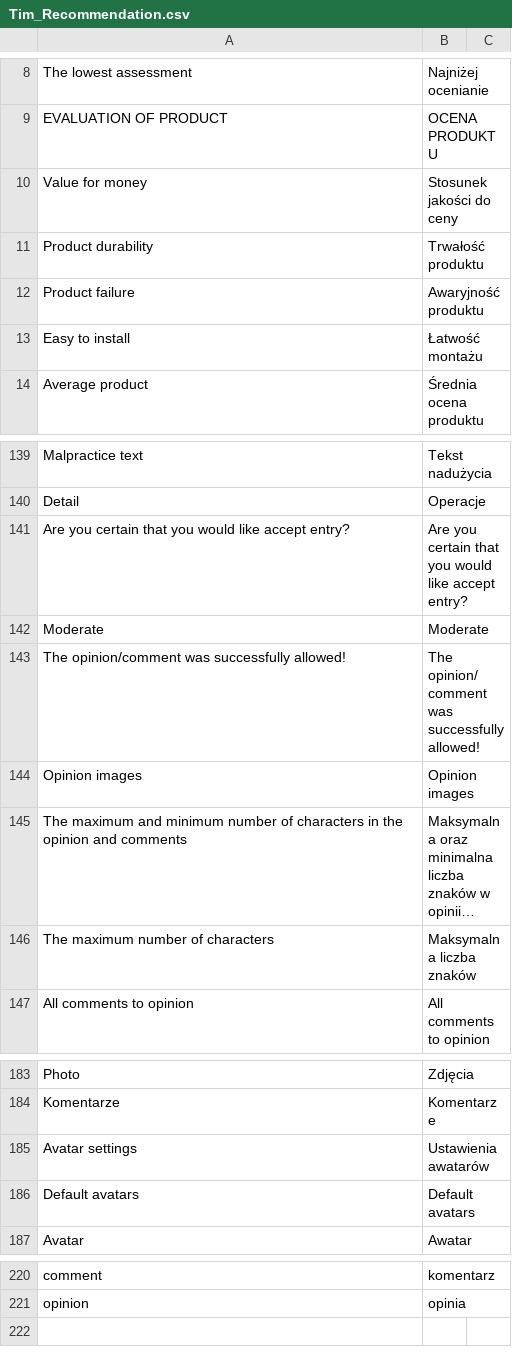
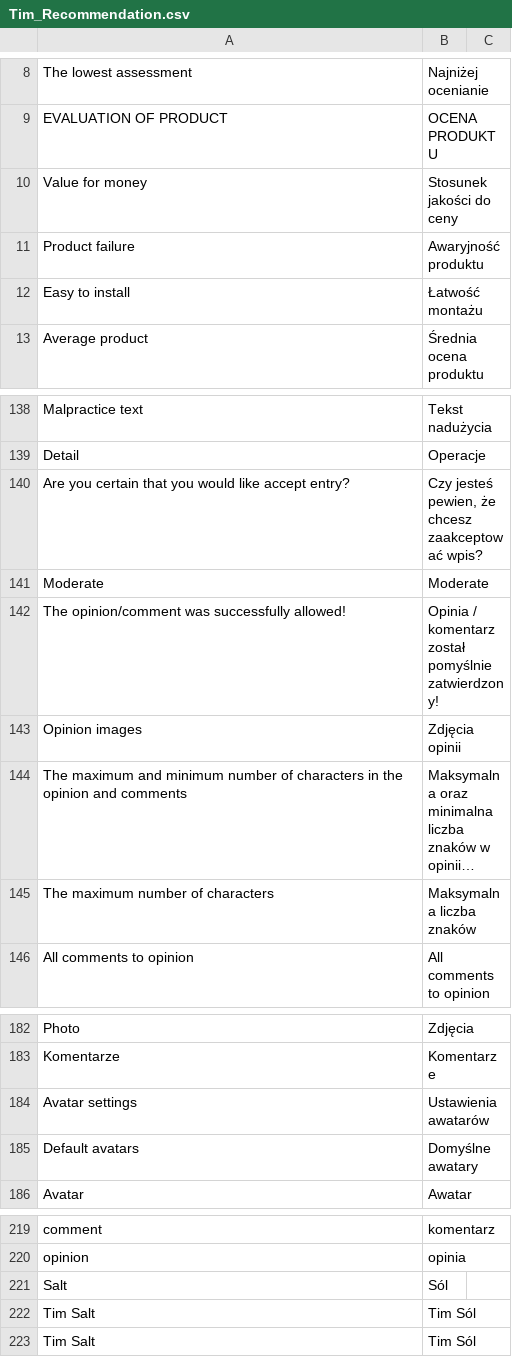
Before and after one commit to Vladishev/recommendation, a CSV file: app/locale/pl_PL/Tim_Recommendation.csv, drawn as a sheet; only a part is shown, gaps mark what is left out; long unchanged cells end in …; removed rows and columns are numbered as before the commit, all else as after; the diff names each change by its address in the sheet, - before the commit and + after, or states it on an @@ line.

```diff
--- a/app/locale/pl_PL/Tim_Recommendation.csv
+++ b/app/locale/pl_PL/Tim_Recommendation.csv
-row 11: Product durability | Trwałość produktu
-B140: Are you certain that you would like accept entry?
+B140: Czy jesteś pewien, że chcesz zaakceptować wpis?
-B142: The opinion/comment was successfully allowed!
+B142: Opinia / komentarz został pomyślnie zatwierdzony!
-B143: Opinion images
+B143: Zdjęcia opinii
-B185: Default avatars
+B185: Domyślne awatary
+row 221: Salt | Sól
+row 222: Tim Salt | Tim Sól
+row 223: Tim Salt | Tim Sól
```
Also changed, not shown: 1 other file.
